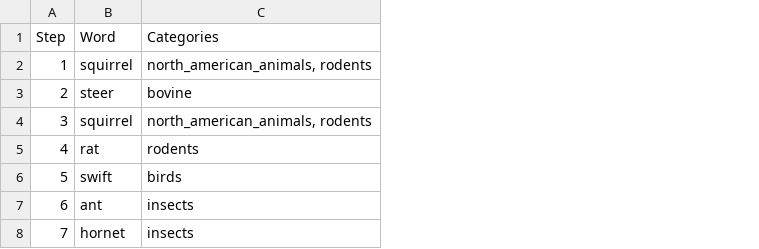
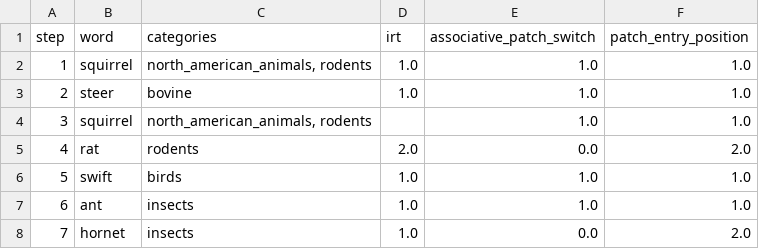
Before and after one commit to sun-wendy/semantic-search, a CSV file: results/random_walks_category/random_walk_3.csv, drawn as a sheet; only a part is shown; removed rows and columns are numbered as before the commit, all else as after; the diff names each change by its address in the sheet, - before the commit and + after, or states it on an @@ line.

Commit message:
Add human subjects data

```diff
--- a/results/random_walks_category/random_walk_3.csv
+++ b/results/random_walks_category/random_walk_3.csv
+column D, rows 2-8: 1.0 | 1.0 |  | 2.0 | 1.0 | 1.0 | 1.0
+column E, rows 2-8: 1.0 | 1.0 | 1.0 | 0.0 | 1.0 | 1.0 | 0.0
+column F, rows 2-8: 1.0 | 1.0 | 1.0 | 2.0 | 1.0 | 1.0 | 2.0
-row 1: Step | Word | Categories
+row 1: step | word | categories | irt | associative_patch_switch | patch_entry_position
```
Also changed, not shown: results/random_walks_category/random_walk_1.csv, results/random_walks_category/random_walk_2.csv, 15 other files.
